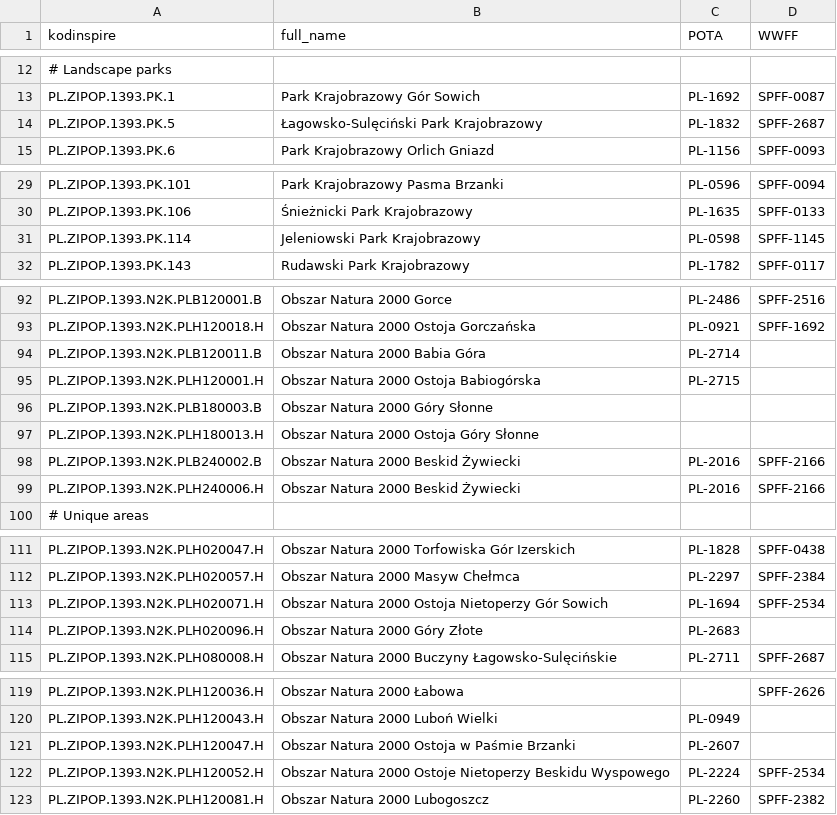
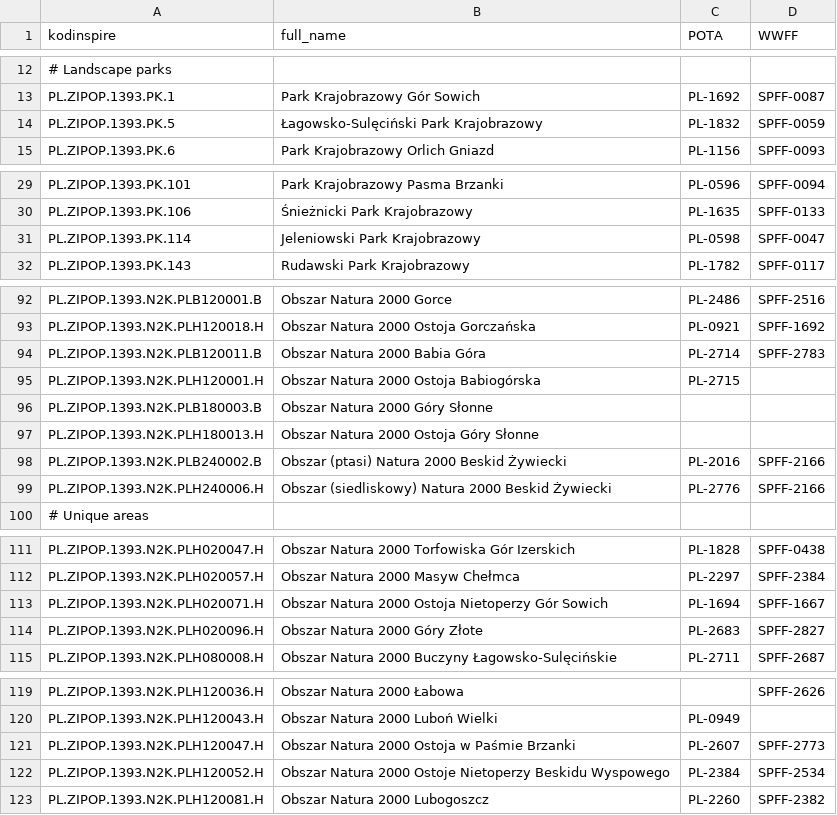
Before and after one commit to majkrzak/sp-sota-maps, a CSV file: lib/src/sota/data/parks.csv, drawn as a sheet; only a part is shown, gaps mark what is left out; the diff covers the shown part only.

Commit message:
Review and fix parklist

```diff
--- a/lib/src/sota/data/parks.csv
+++ b/lib/src/sota/data/parks.csv
@@ -13,3 +13,3 @@
 "PL.ZIPOP.1393.PK.1","Park Krajobrazowy Gór Sowich","PL-1692","SPFF-0087"
-"PL.ZIPOP.1393.PK.5","Łagowsko-Sulęciński Park Krajobrazowy","PL-1832","SPFF-2687"
+"PL.ZIPOP.1393.PK.5","Łagowsko-Sulęciński Park Krajobrazowy","PL-1832","SPFF-0059"
 "PL.ZIPOP.1393.PK.6","Park Krajobrazowy Orlich Gniazd","PL-1156","SPFF-0093"
@@ -30,3 +30,3 @@
 "PL.ZIPOP.1393.PK.106","Śnieżnicki Park Krajobrazowy","PL-1635","SPFF-0133"
-"PL.ZIPOP.1393.PK.114","Jeleniowski Park Krajobrazowy","PL-0598","SPFF-1145"
+"PL.ZIPOP.1393.PK.114","Jeleniowski Park Krajobrazowy","PL-0598","SPFF-0047"
 "PL.ZIPOP.1393.PK.143","Rudawski Park Krajobrazowy","PL-1782","SPFF-0117"
@@ -93,3 +93,3 @@
 "PL.ZIPOP.1393.N2K.PLH120018.H","Obszar Natura 2000 Ostoja Gorczańska","PL-0921","SPFF-1692"
-"PL.ZIPOP.1393.N2K.PLB120011.B","Obszar Natura 2000 Babia Góra","PL-2714",""
+"PL.ZIPOP.1393.N2K.PLB120011.B","Obszar Natura 2000 Babia Góra","PL-2714","SPFF-2783"
 "PL.ZIPOP.1393.N2K.PLH120001.H","Obszar Natura 2000 Ostoja Babiogórska","PL-2715",""
@@ -97,4 +97,4 @@
 "PL.ZIPOP.1393.N2K.PLH180013.H","Obszar Natura 2000 Ostoja Góry Słonne","",""
-"PL.ZIPOP.1393.N2K.PLB240002.B","Obszar Natura 2000 Beskid Żywiecki","PL-2016","SPFF-2166"
-"PL.ZIPOP.1393.N2K.PLH240006.H","Obszar Natura 2000 Beskid Żywiecki","PL-2016","SPFF-2166"
+"PL.ZIPOP.1393.N2K.PLB240002.B","Obszar (ptasi) Natura 2000 Beskid Żywiecki","PL-2016","SPFF-2166"
+"PL.ZIPOP.1393.N2K.PLH240006.H","Obszar (siedliskowy) Natura 2000 Beskid Żywiecki","PL-2776","SPFF-2166"
 # Unique areas
@@ -112,4 +112,4 @@
 "PL.ZIPOP.1393.N2K.PLH020057.H","Obszar Natura 2000 Masyw Chełmca","PL-2297","SPFF-2384"
-"PL.ZIPOP.1393.N2K.PLH020071.H","Obszar Natura 2000 Ostoja Nietoperzy Gór Sowich","PL-1694","SPFF-2534"
-"PL.ZIPOP.1393.N2K.PLH020096.H","Obszar Natura 2000 Góry Złote","PL-2683",""
+"PL.ZIPOP.1393.N2K.PLH020071.H","Obszar Natura 2000 Ostoja Nietoperzy Gór Sowich","PL-1694","SPFF-1667"
+"PL.ZIPOP.1393.N2K.PLH020096.H","Obszar Natura 2000 Góry Złote","PL-2683","SPFF-2827"
 "PL.ZIPOP.1393.N2K.PLH080008.H","Obszar Natura 2000 Buczyny Łagowsko-Sulęcińskie","PL-2711","SPFF-2687"
@@ -120,4 +120,4 @@
 "PL.ZIPOP.1393.N2K.PLH120043.H","Obszar Natura 2000 Luboń Wielki","PL-0949",""
-"PL.ZIPOP.1393.N2K.PLH120047.H","Obszar Natura 2000 Ostoja w Paśmie Brzanki","PL-2607",""
-"PL.ZIPOP.1393.N2K.PLH120052.H","Obszar Natura 2000 Ostoje Nietoperzy Beskidu Wyspowego","PL-2224","SPFF-2534"
+"PL.ZIPOP.1393.N2K.PLH120047.H","Obszar Natura 2000 Ostoja w Paśmie Brzanki","PL-2607","SPFF-2773"
+"PL.ZIPOP.1393.N2K.PLH120052.H","Obszar Natura 2000 Ostoje Nietoperzy Beskidu Wyspowego","PL-2384","SPFF-2534"
 "PL.ZIPOP.1393.N2K.PLH120081.H","Obszar Natura 2000 Lubogoszcz","PL-2260","SPFF-2382"
```
Also changed, not shown: 4 edited cells elsewhere in this file.
